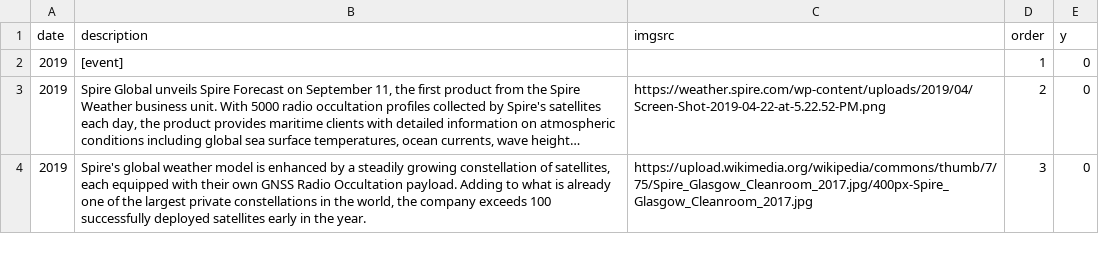
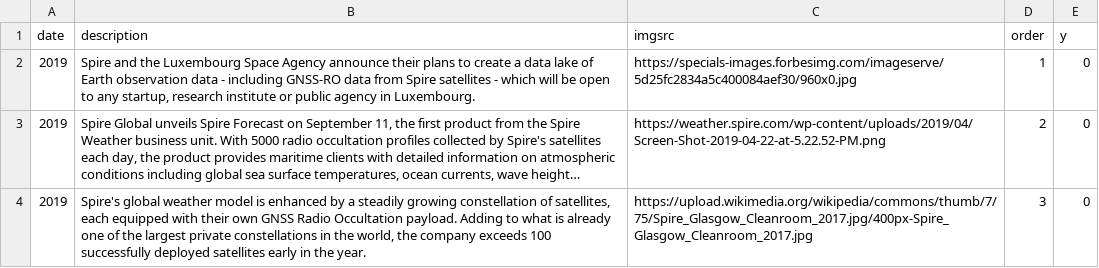
Before and after one commit to eio/timelines, a CSV file: data/gnss-ro.csv, drawn as a sheet; only a part is shown; long unchanged cells end in …; the diff names each change by its address in the sheet, - before the commit and + after, or states it on an @@ line.

Commit message:
add new data and move some code

```diff
--- a/data/gnss-ro.csv
+++ b/data/gnss-ro.csv
-B2 (description): [event]
+B2 (description): Spire and the Luxembourg Space Agency announce their plans to create a data lake of Earth observation data - including GNSS-RO data from Spire satellites - which will be open to any startup, research institute or public agency in Luxembourg.
-C2 (imgsrc): (empty)
+C2 (imgsrc): https://specials-images.forbesimg.com/imageserve/5d25fc2834a5c400084aef30/960x0.jpg
```
Also changed, not shown: data/ais.csv, 6 other files.
